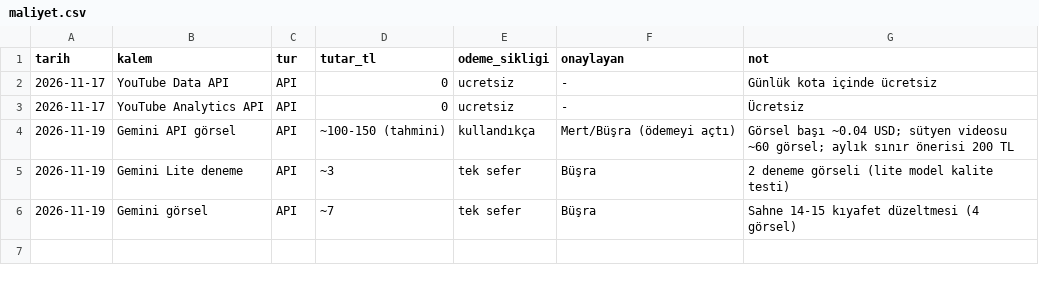
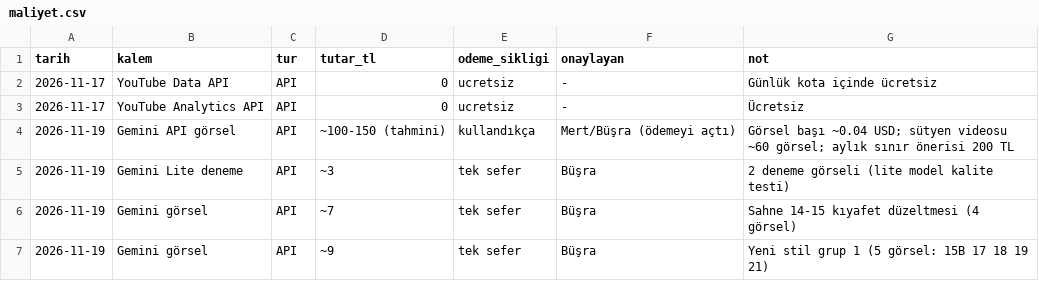
Before and after one commit to 1907bsr/Depooo, a CSV file: maliyet.csv, drawn as a sheet; the diff names each change by its address in the sheet, - before the commit and + after, or states it on an @@ line.

```diff
--- a/maliyet.csv
+++ b/maliyet.csv
+row 7: 2026-11-19 | Gemini görsel | API | ~9 | tek sefer | Büşra | Yeni stil grup 1 (5 görsel: 15B 17 18 19 21)
```
